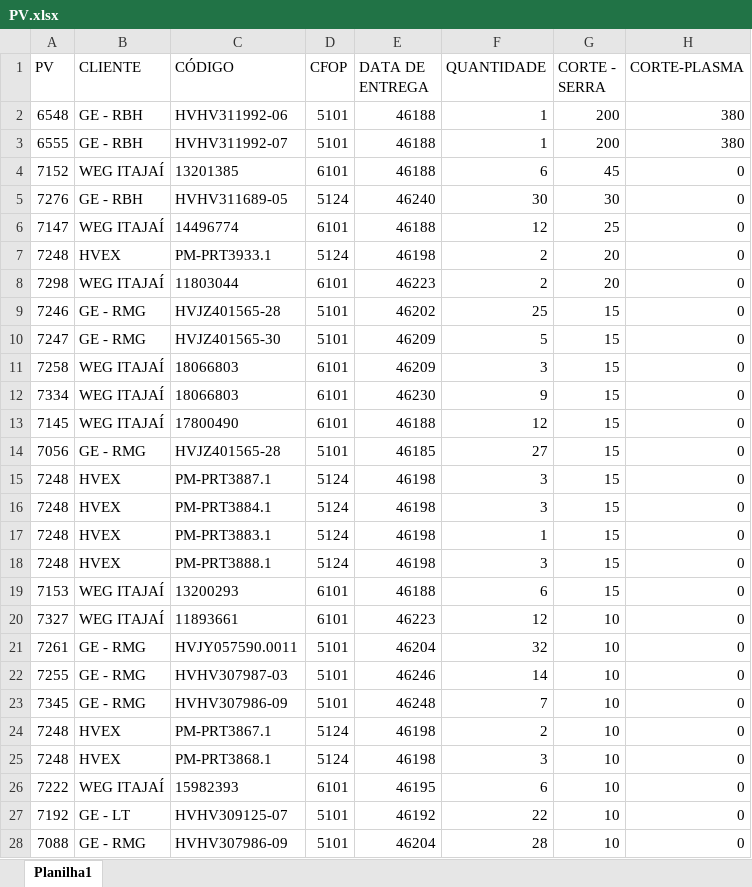
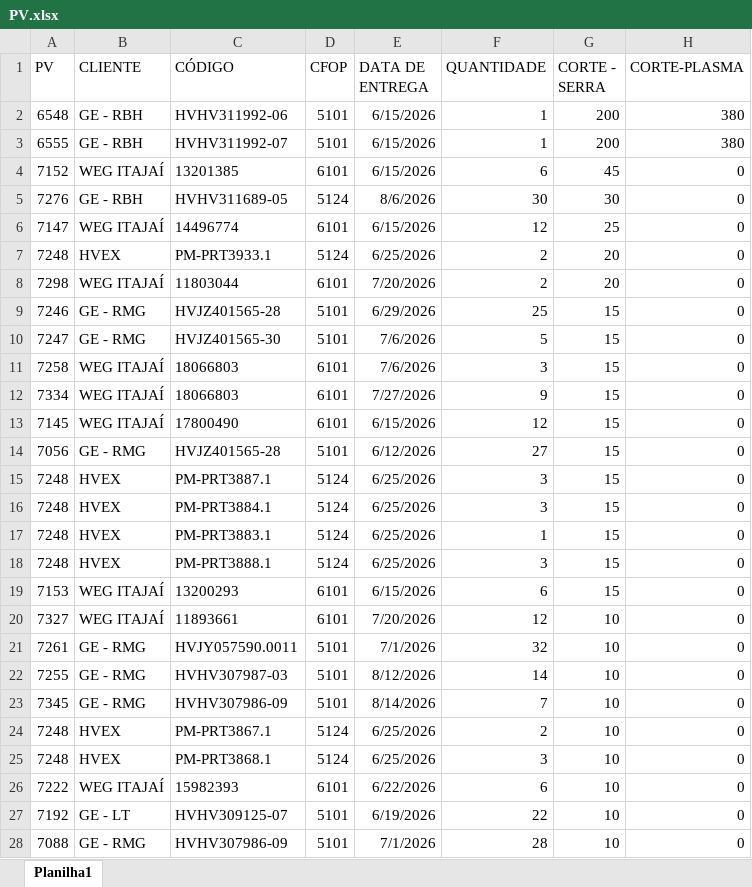
Before and after one commit to eluz7777-hue/aps-producao, an Excel workbook: PV.xlsx, sheet Planilha1, drawn as a sheet; only a part is shown; values as stored, in another font and other column widths than the file's, no borders; table styles not drawn; the diff covers the shown part only; the diff names each change by its address in the sheet, - before the commit and + after, or states it on an @@ line.

Commit message:
atualiza PV.xlsx

```diff
--- a/PV.xlsx (sheet Planilha1)
+++ b/PV.xlsx (sheet Planilha1)
-E2:E4 (DATA DE ENTREGA): 46188
+E2:E4 (DATA DE ENTREGA): 6/15/2026
-E5 (DATA DE ENTREGA): 46240
+E5 (DATA DE ENTREGA): 8/6/2026
-E6 (DATA DE ENTREGA): 46188
+E6 (DATA DE ENTREGA): 6/15/2026
-E7 (DATA DE ENTREGA): 46198
+E7 (DATA DE ENTREGA): 6/25/2026
-E8 (DATA DE ENTREGA): 46223
+E8 (DATA DE ENTREGA): 7/20/2026
-E9 (DATA DE ENTREGA): 46202
+E9 (DATA DE ENTREGA): 6/29/2026
-E10:E11 (DATA DE ENTREGA): 46209
+E10:E11 (DATA DE ENTREGA): 7/6/2026
-E12 (DATA DE ENTREGA): 46230
+E12 (DATA DE ENTREGA): 7/27/2026
-E13 (DATA DE ENTREGA): 46188
+E13 (DATA DE ENTREGA): 6/15/2026
-E14 (DATA DE ENTREGA): 46185
+E14 (DATA DE ENTREGA): 6/12/2026
-E15:E18 (DATA DE ENTREGA): 46198
+E15:E18 (DATA DE ENTREGA): 6/25/2026
-E19 (DATA DE ENTREGA): 46188
+E19 (DATA DE ENTREGA): 6/15/2026
-E20 (DATA DE ENTREGA): 46223
+E20 (DATA DE ENTREGA): 7/20/2026
-E21 (DATA DE ENTREGA): 46204
+E21 (DATA DE ENTREGA): 7/1/2026
-E22 (DATA DE ENTREGA): 46246
+E22 (DATA DE ENTREGA): 8/12/2026
-E23 (DATA DE ENTREGA): 46248
+E23 (DATA DE ENTREGA): 8/14/2026
-E24:E25 (DATA DE ENTREGA): 46198
+E24:E25 (DATA DE ENTREGA): 6/25/2026
-E26 (DATA DE ENTREGA): 46195
+E26 (DATA DE ENTREGA): 6/22/2026
-E27 (DATA DE ENTREGA): 46192
+E27 (DATA DE ENTREGA): 6/19/2026
-E28 (DATA DE ENTREGA): 46204
+E28 (DATA DE ENTREGA): 7/1/2026
```
Also changed, not shown: 196 edited cells elsewhere in this sheet.
